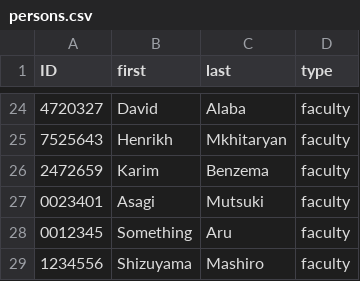
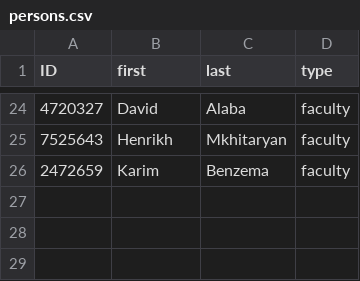
Before and after one commit to Jangsoodlor/final_project, a CSV file: database/persons.csv, drawn as a sheet; only a part is shown, gaps mark what is left out; the diff names each change by its address in the sheet, - before the commit and + after, or states it on an @@ line.

```diff
--- a/database/persons.csv
+++ b/database/persons.csv
-row 27: 0023401 | Asagi | Mutsuki | faculty
-row 28: 0012345 | Something | Aru | faculty
-row 29: 1234556 | Shizuyama | Mashiro | faculty
```
Also changed, not shown: database/login.csv, 2 other files.
